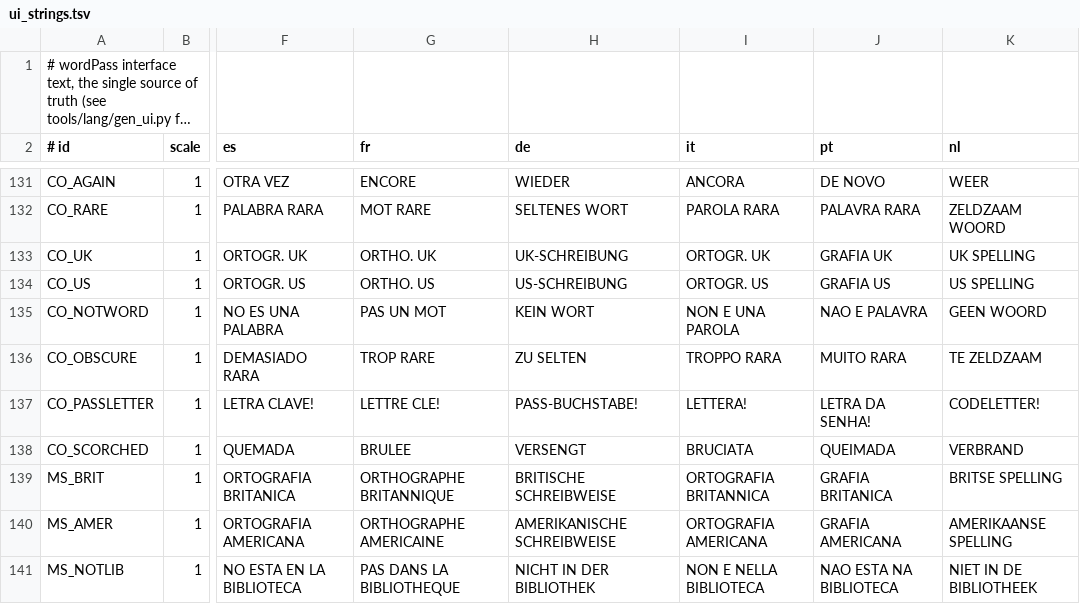
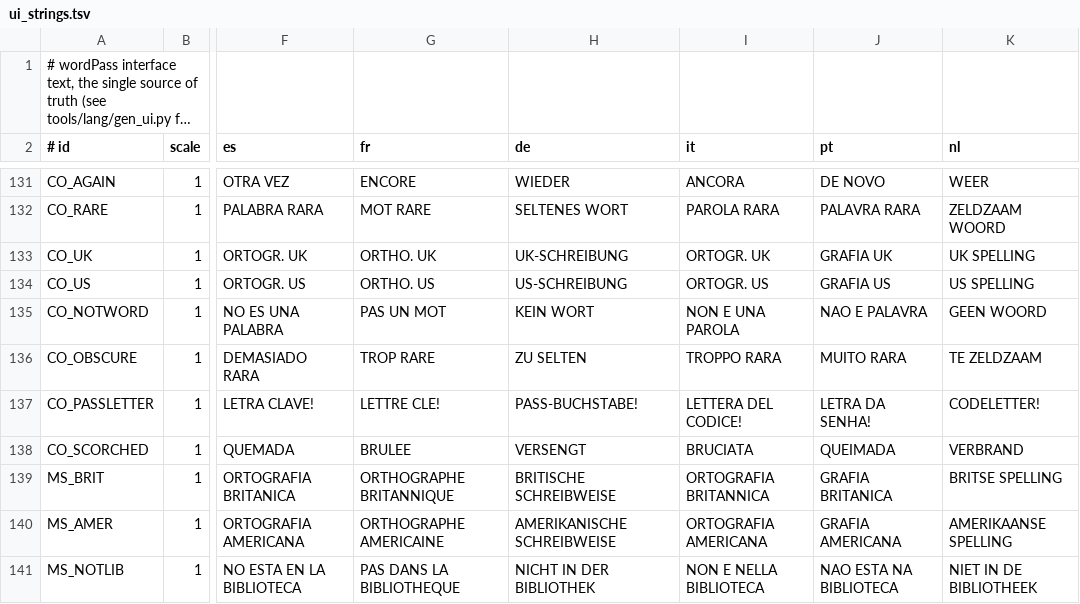
Before and after one commit to masong0508-lab/wordPass, a TSV file: tools/lang/ui_strings.tsv, drawn as a sheet; only a part is shown, gaps mark what is left out; long unchanged cells end in …; the diff covers the shown part only; the diff names each change by its address in the sheet, - before the commit and + after, or states it on an @@ line.

```diff
--- a/tools/lang/ui_strings.tsv
+++ b/tools/lang/ui_strings.tsv
-I137 (it): LETTERA!
+I137 (it): LETTERA DEL CODICE!
```
Also changed, not shown: 21 edited cells elsewhere in this file.
